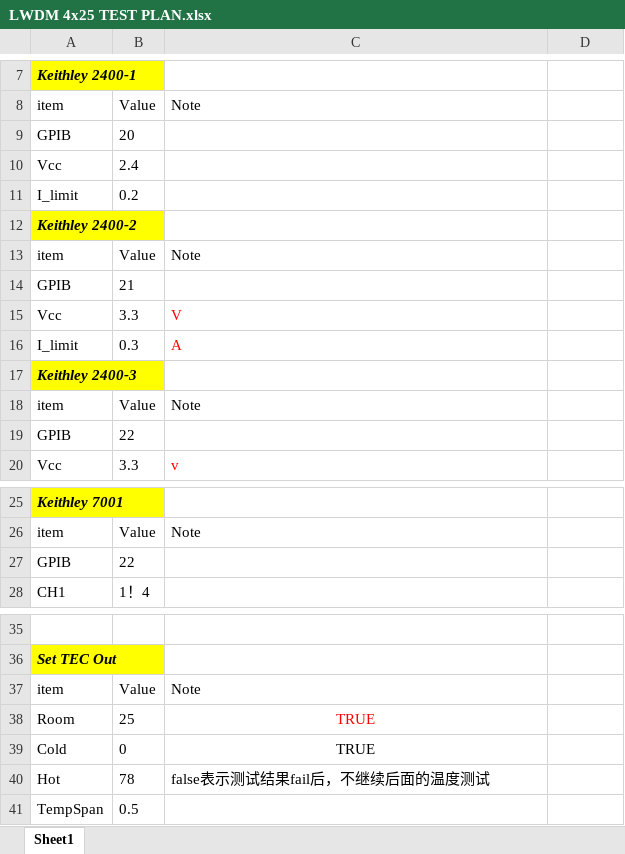
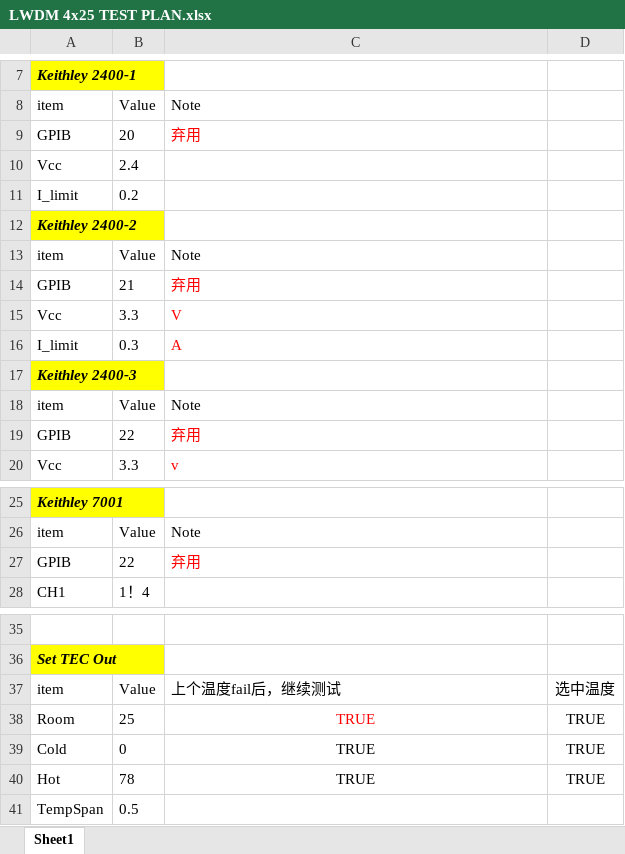
Before and after one commit to nancy6666/OSA_LWDM_4x25_Tx, an Excel workbook: LWDM_Tx_4x25/LWDM 4x25 TEST PLAN.xlsx, sheet Sheet1, drawn as a sheet; only a part is shown, gaps mark what is left out; values as stored, in another font and other column widths than the file's, no borders; the diff names each change by its address in the sheet, - before the commit and + after, or states it on an @@ line.

Commit message:
Modify Temp config to make sure the user can choose the temp to test

```diff
--- a/LWDM_Tx_4x25/LWDM 4x25 TEST PLAN.xlsx (sheet Sheet1)
+++ b/LWDM_Tx_4x25/LWDM 4x25 TEST PLAN.xlsx (sheet Sheet1)
-C9: (empty)
+C9: 弃用
-C14: (empty)
+C14: 弃用
-C19: (empty)
+C19: 弃用
-C27: (empty)
+C27: 弃用
-C37: Note
+C37: 上个温度fail后，继续测试
-D37: (empty)
+D37: 选中温度
-D38:D40: (empty)
+D38:D40: TRUE
-C40: false表示测试结果fail后，不继续后面的温度测试
+C40: TRUE
-C40 alignment: left
+C40 alignment: center
```
Also changed, not shown: 1 other file.
